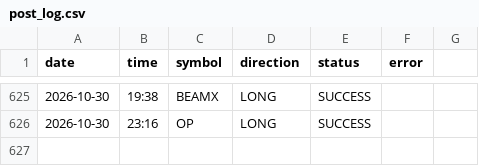
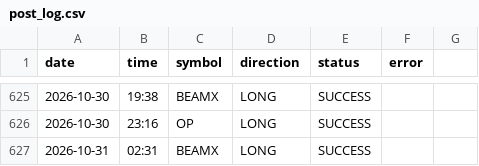
Before and after one commit to ali4asimb-cmyk/square.space.bot, a CSV file: post_log.csv, drawn as a sheet; only a part is shown, gaps mark what is left out; the diff names each change by its address in the sheet, - before the commit and + after, or states it on an @@ line.

```diff
--- a/post_log.csv
+++ b/post_log.csv
+row 627: 2026-10-31 | 02:31 | BEAMX | LONG | SUCCESS
```
Also changed, not shown: 1 other file.
